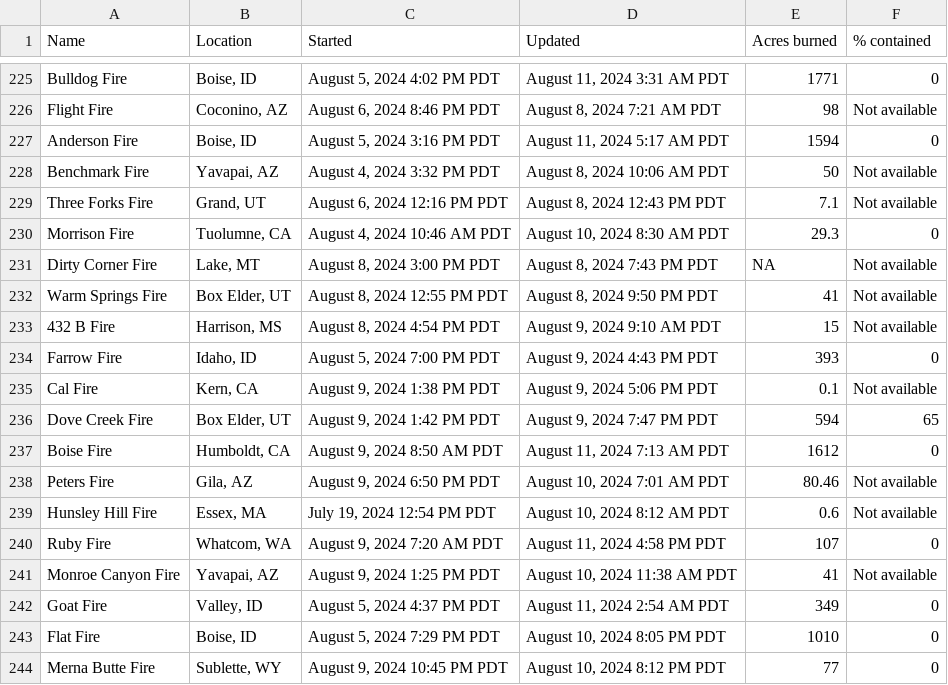
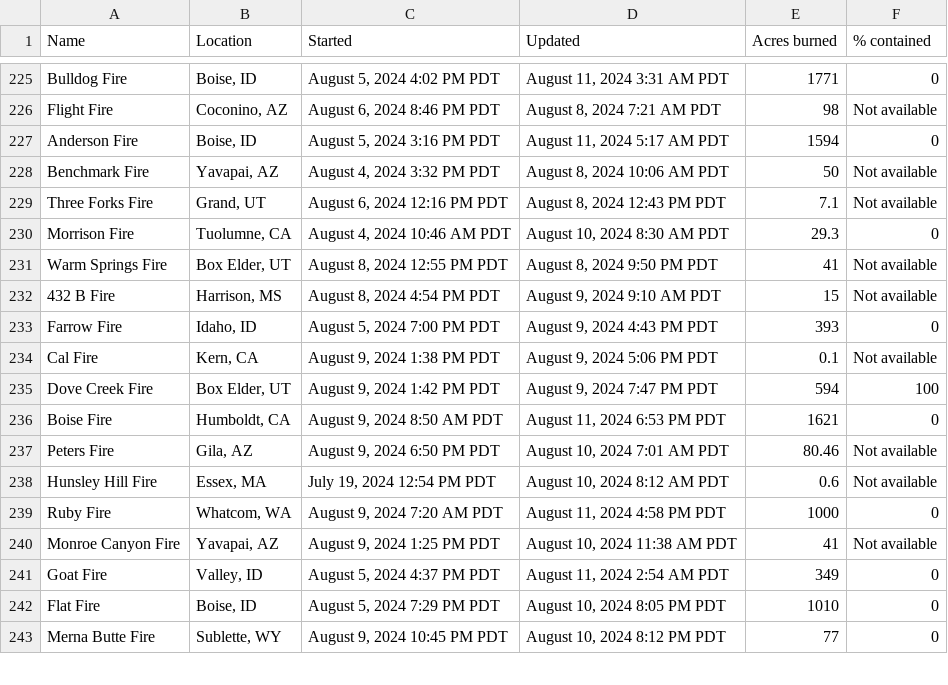
Before and after one commit to cbs-news-data/wildfire_watch, a CSV file: data/wildfires_datawrapper_save.csv, drawn as a sheet; only a part is shown, gaps mark what is left out; the diff covers the shown part only.

```diff
--- a/data/wildfires_datawrapper_save.csv
+++ b/data/wildfires_datawrapper_save.csv
@@ -230,3 +230,2 @@ Three Forks Fire,"Grand, UT","August 6, 2024 12:16 PM PDT","August 8, 2024 12:43
 Morrison Fire,"Tuolumne, CA","August 4, 2024 10:46 AM PDT","August 10, 2024 8:30 AM PDT",29.3,0
-Dirty Corner Fire,"Lake, MT","August 8, 2024 3:00 PM PDT","August 8, 2024 7:43 PM PDT",NA,Not available
 Warm Springs Fire,"Box Elder, UT","August 8, 2024 12:55 PM PDT","August 8, 2024 9:50 PM PDT",41,Not available
@@ -235,7 +234,7 @@ Farrow Fire,"Idaho, ID","August 5, 2024 7:00 PM PDT","August 9, 2024 4:43 PM PDT
 Cal Fire,"Kern, CA","August 9, 2024 1:38 PM PDT","August 9, 2024 5:06 PM PDT",0.1,Not available
-Dove Creek Fire,"Box Elder, UT","August 9, 2024 1:42 PM PDT","August 9, 2024 7:47 PM PDT",594,65
-Boise Fire,"Humboldt, CA","August 9, 2024 8:50 AM PDT","August 11, 2024 7:13 AM PDT",1612,0
+Dove Creek Fire,"Box Elder, UT","August 9, 2024 1:42 PM PDT","August 9, 2024 7:47 PM PDT",594,100
+Boise Fire,"Humboldt, CA","August 9, 2024 8:50 AM PDT","August 11, 2024 6:53 PM PDT",1621,0
 Peters Fire,"Gila, AZ","August 9, 2024 6:50 PM PDT","August 10, 2024 7:01 AM PDT",80.46,Not available
 Hunsley Hill Fire,"Essex, MA","July 19, 2024 12:54 PM PDT","August 10, 2024 8:12 AM PDT",0.6,Not available
-Ruby Fire,"Whatcom, WA","August 9, 2024 7:20 AM PDT","August 11, 2024 4:58 PM PDT",107,0
+Ruby Fire,"Whatcom, WA","August 9, 2024 7:20 AM PDT","August 11, 2024 4:58 PM PDT",1000,0
 Monroe Canyon Fire,"Yavapai, AZ","August 9, 2024 1:25 PM PDT","August 10, 2024 11:38 AM PDT",41,Not available
```
Also changed, not shown: 39 edited cells elsewhere in this file, data/wildfires_save.csv, 4 other files.
